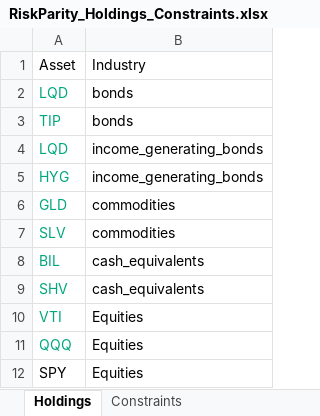
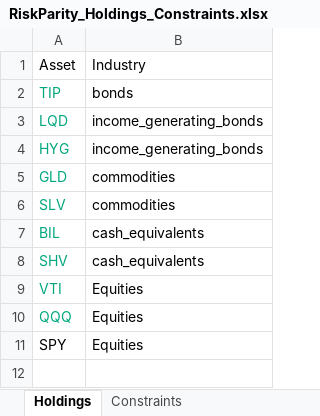
Before and after one commit to webclinic017/RiskParity, an Excel workbook: RiskParity_Holdings_Constraints.xlsx, sheet Holdings, drawn as a sheet; values as stored, in another font and other column widths than the file's, no borders; the diff names each change by its address in the sheet, - before the commit and + after, or states it on an @@ line.

```diff
--- a/RiskParity_Holdings_Constraints.xlsx (sheet Holdings)
+++ b/RiskParity_Holdings_Constraints.xlsx (sheet Holdings)
-row 2: LQD | bonds
```
Also changed, not shown: 1 other file.
